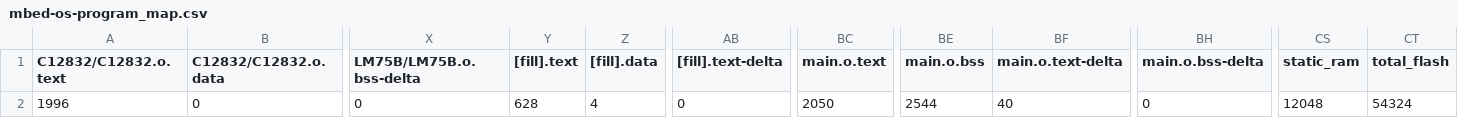
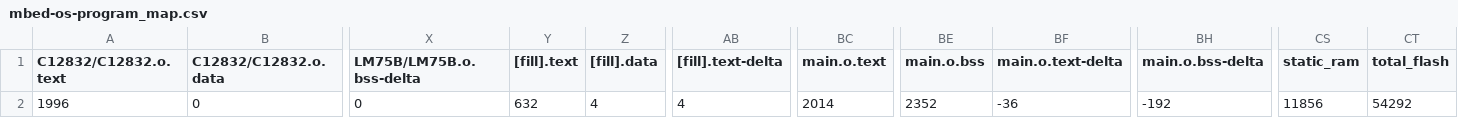
Before and after one commit to PedroAntunes178/mbed-os-program, a CSV file: BUILD/LPC1768/GCC_ARM-DEBUG/mbed-os-program_map.csv, drawn as a sheet; only a part is shown, gaps mark what is left out; the diff names each change by its address in the sheet, - before the commit and + after, or states it on an @@ line.

Commit message:
mbed lê temperatura e envia pro outro. Reccebe qualidade do ar e dá disply no LCD.

```diff
--- a/BUILD/LPC1768/GCC_ARM-DEBUG/mbed-os-program_map.csv
+++ b/BUILD/LPC1768/GCC_ARM-DEBUG/mbed-os-program_map.csv
-Y2 ([fill].text): 628
+Y2 ([fill].text): 632
-AB2 ([fill].text-delta): 0
+AB2 ([fill].text-delta): 4
-BC2 (main.o.text): 2050
+BC2 (main.o.text): 2014
-BE2 (main.o.bss): 2544
+BE2 (main.o.bss): 2352
-BF2 (main.o.text-delta): 40
+BF2 (main.o.text-delta): -36
-BH2 (main.o.bss-delta): 0
+BH2 (main.o.bss-delta): -192
-CS2 (static_ram): 12048
+CS2 (static_ram): 11856
-CT2 (total_flash): 54324
+CT2 (total_flash): 54292
```
Also changed, not shown: 10 other files.
